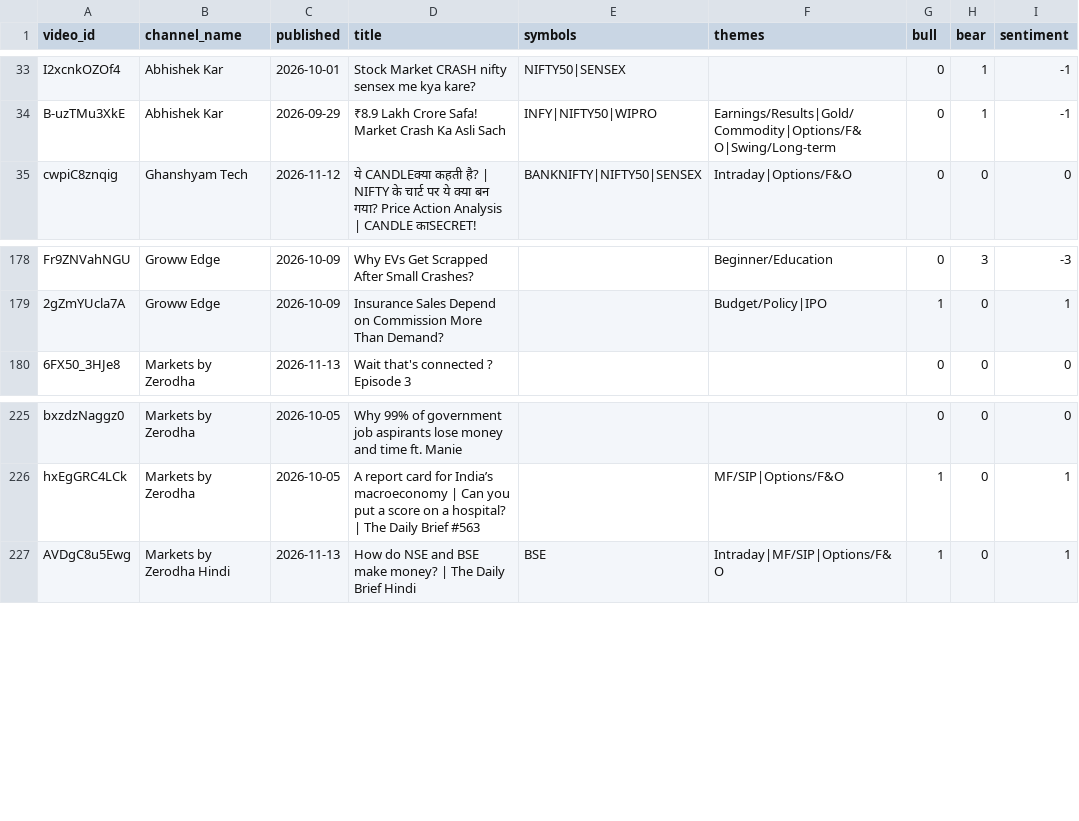
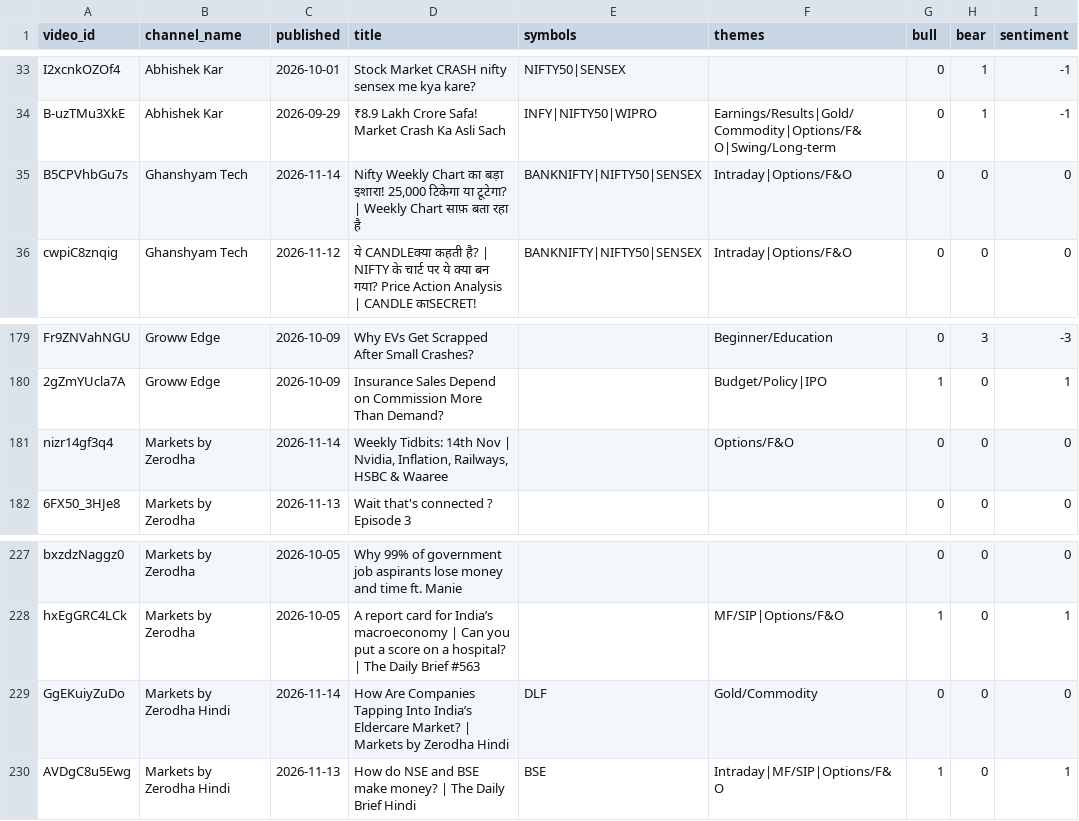
Before and after one commit to devrajai/ArthaSaar, a CSV file: data/analysis/video_scores.csv, drawn as a sheet; only a part is shown, gaps mark what is left out; the diff names each change by its address in the sheet, - before the commit and + after, or states it on an @@ line.

```diff
--- a/data/analysis/video_scores.csv
+++ b/data/analysis/video_scores.csv
+row 35: B5CPVhbGu7s | Ghanshyam Tech | 2026-11-14 | Nifty Weekly Chart का बड़ा इशारा! 25,000 टिकेगा या टूटेगा? | Weekly Chart साफ़ बता रहा है | BANKNIFTY|NIFTY50|SENSEX | Intraday|Options/F&O | 0 | 0 | 0
+row 181: nizr14gf3q4 | Markets by Zerodha | 2026-11-14 | Weekly Tidbits: 14th Nov | Nvidia, Inflation, Railways, HSBC & Waaree |  | Options/F&O | 0 | 0 | 0
+row 229: GgEKuiyZuDo | Markets by Zerodha Hindi | 2026-11-14 | How Are Companies Tapping Into India’s Eldercare Market? | Markets by Zerodha Hindi | DLF | Gold/Commodity | 0 | 0 | 0
```
Also changed, not shown: data/youtube/ghanshyam-tech.csv, data/youtube/markets-by-zerodha-hindi.csv, 14 other files.
